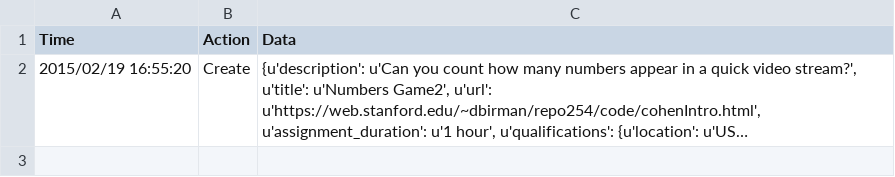
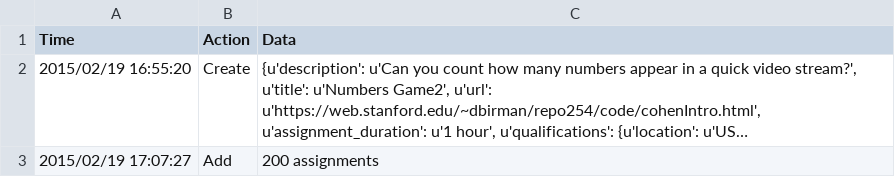
Before and after one commit to dbirman/repo254, a CSV file: history.csv, drawn as a sheet; long unchanged cells end in …; the diff names each change by its address in the sheet, - before the commit and + after, or states it on an @@ line.

```diff
--- a/history.csv
+++ b/history.csv
+row 3: 2015/02/19 17:07:27 | Add | 200 assignments
```
Also changed, not shown: 1 other file.
